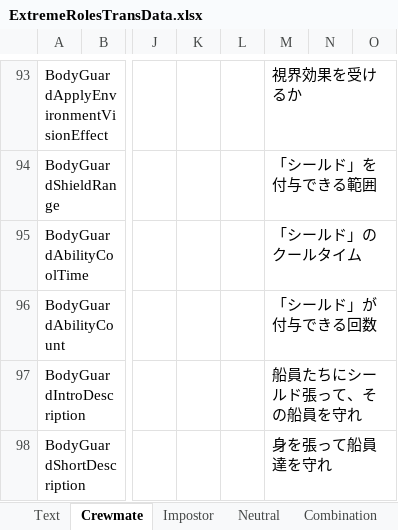
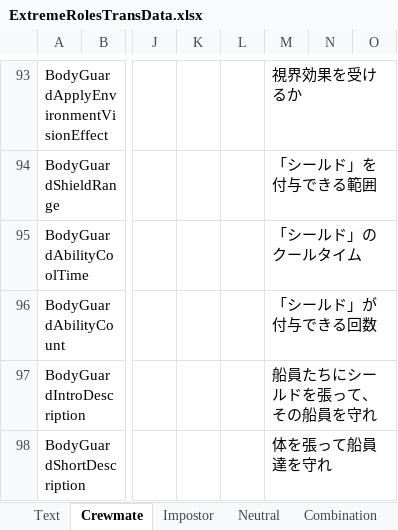
Before and after one commit to yukieiji/ExtremeRoles, an Excel workbook: ExtremeRolesTransData.xlsx, sheet Crewmate, drawn as a sheet; only a part is shown, gaps mark what is left out; values as stored, in another font and other column widths than the file's, no borders; the diff covers the shown part only; the diff names each change by its address in the sheet, - before the commit and + after, or states it on an @@ line.

```diff
--- a/ExtremeRolesTransData.xlsx (sheet Crewmate)
+++ b/ExtremeRolesTransData.xlsx (sheet Crewmate)
-M97: 船員たちにシールド張って、その船員を守れ
+M97: 船員たちにシールドを張って、その船員を守れ
-M98: 身を張って船員達を守れ
+M98: 体を張って船員達を守れ
```
Also changed, not shown: 5 edited cells elsewhere in this sheet, sheet Text, sheet Neutral, sheet Impostor, sheet Combination, 1 other file.
